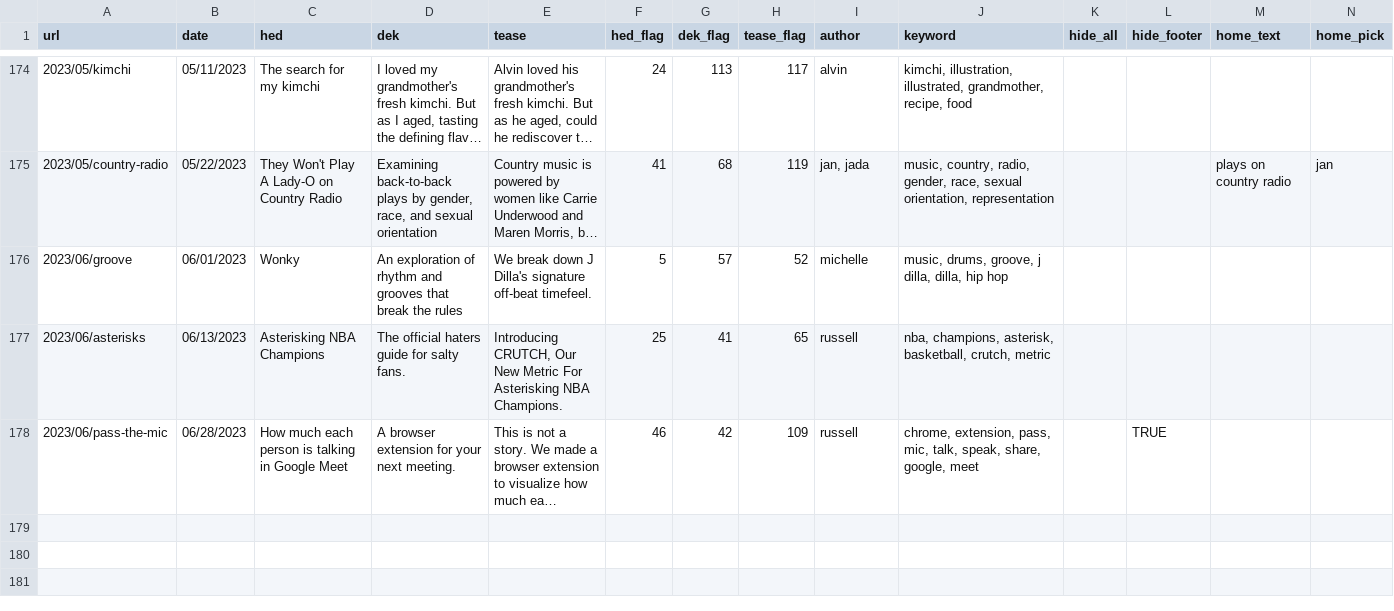
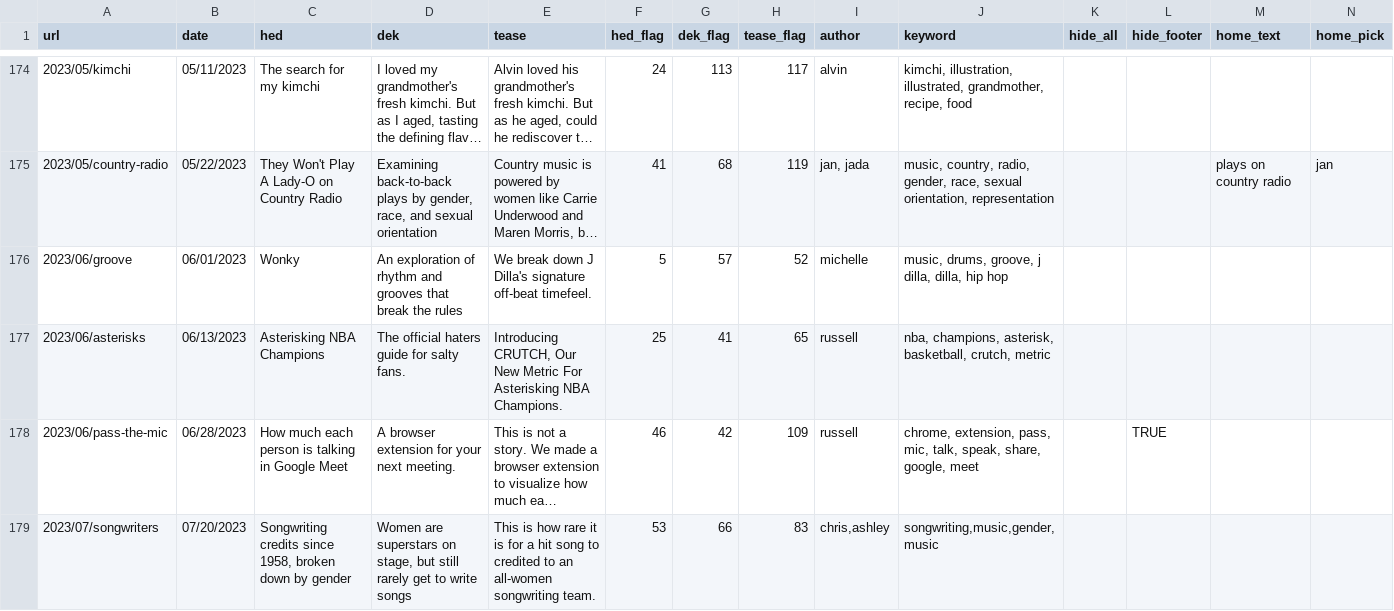
Before and after one commit to the-pudding/website, a CSV file: src/data/stories.csv, drawn as a sheet; only a part is shown, gaps mark what is left out; long unchanged cells end in …; rows hold the shown columns only; the diff names each change by its address in the sheet, - before the commit and + after, or states it on an @@ line.

```diff
--- a/src/data/stories.csv
+++ b/src/data/stories.csv
+row 179: 2023/07/songwriters | 07/20/2023 | Songwriting credits since 1958, broken down by gender | Women are superstars on stage, but still rarely get to write songs | This is how rare it is for a hit song to credited to an all-women songwriting team. | 53 | 66 | 83 | chris,ashley | songwriting,music,gender,music
```
Also changed, not shown: src/data/authors.csv, 8 other files.
